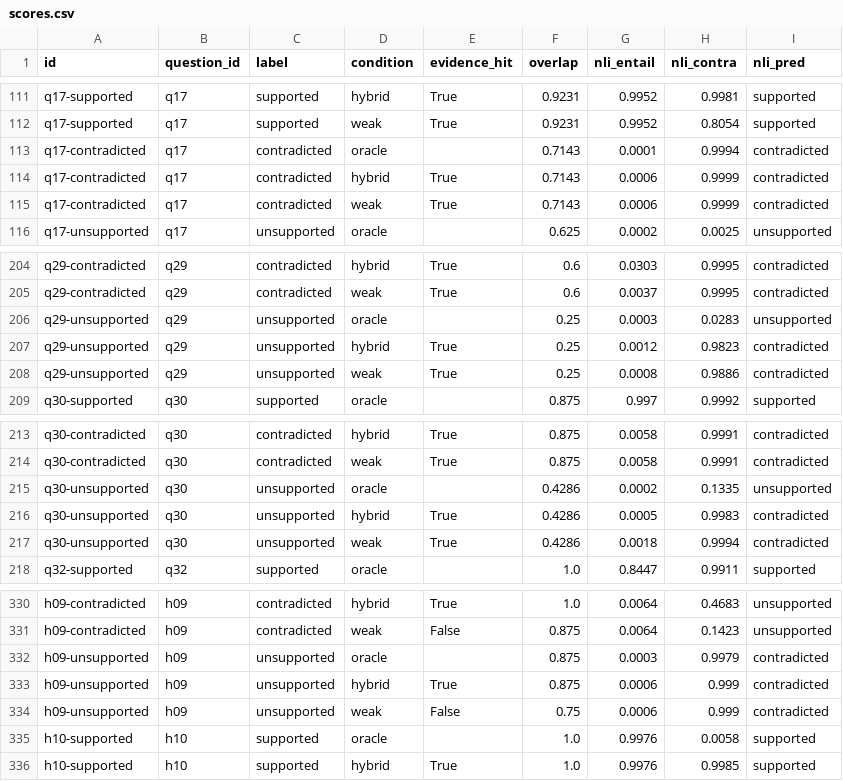
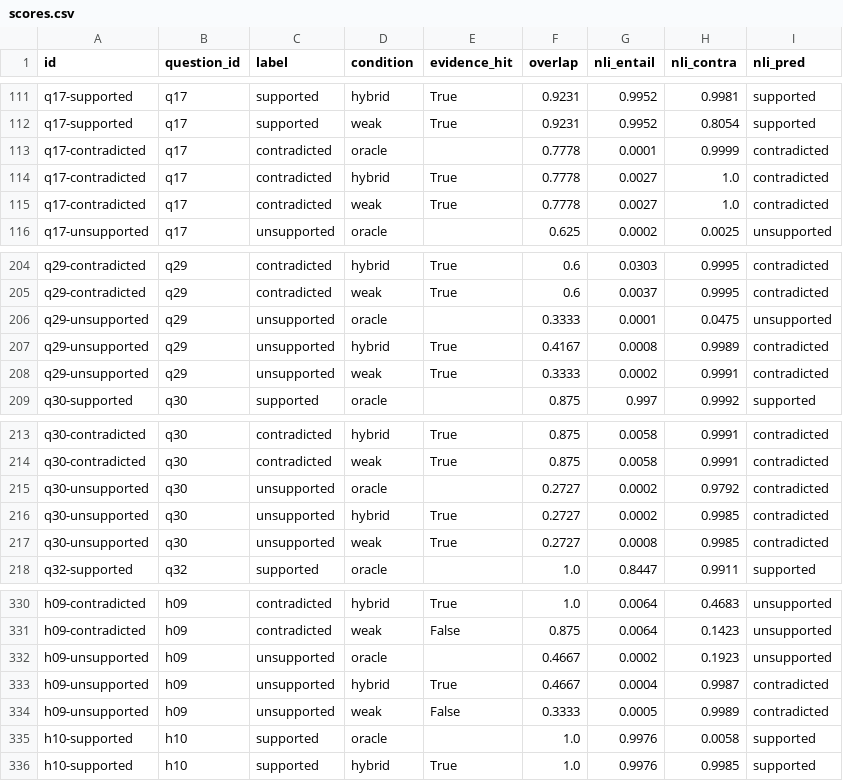
Before and after one commit to itsHarvik/rag-retrieval-study, a CSV file: verification/scores.csv, drawn as a sheet; only a part is shown, gaps mark what is left out; the diff covers the shown part only.

```diff
--- a/verification/scores.csv
+++ b/verification/scores.csv
@@ -112,5 +112,5 @@ q17-supported,q17,supported,hybrid,True,0.9231,0.9952,0.9981,supported
 q17-supported,q17,supported,weak,True,0.9231,0.9952,0.8054,supported
-q17-contradicted,q17,contradicted,oracle,,0.7143,0.0001,0.9994,contradicted
-q17-contradicted,q17,contradicted,hybrid,True,0.7143,0.0006,0.9999,contradicted
-q17-contradicted,q17,contradicted,weak,True,0.7143,0.0006,0.9999,contradicted
+q17-contradicted,q17,contradicted,oracle,,0.7778,0.0001,0.9999,contradicted
+q17-contradicted,q17,contradicted,hybrid,True,0.7778,0.0027,1.0,contradicted
+q17-contradicted,q17,contradicted,weak,True,0.7778,0.0027,1.0,contradicted
 q17-unsupported,q17,unsupported,oracle,,0.625,0.0002,0.0025,unsupported
@@ -205,5 +205,5 @@ q29-contradicted,q29,contradicted,hybrid,True,0.6,0.0303,0.9995,contradicted
 q29-contradicted,q29,contradicted,weak,True,0.6,0.0037,0.9995,contradicted
-q29-unsupported,q29,unsupported,oracle,,0.25,0.0003,0.0283,unsupported
-q29-unsupported,q29,unsupported,hybrid,True,0.25,0.0012,0.9823,contradicted
-q29-unsupported,q29,unsupported,weak,True,0.25,0.0008,0.9886,contradicted
+q29-unsupported,q29,unsupported,oracle,,0.3333,0.0001,0.0475,unsupported
+q29-unsupported,q29,unsupported,hybrid,True,0.4167,0.0008,0.9989,contradicted
+q29-unsupported,q29,unsupported,weak,True,0.3333,0.0002,0.9991,contradicted
 q30-supported,q30,supported,oracle,,0.875,0.997,0.9992,supported
@@ -214,5 +214,5 @@ q30-contradicted,q30,contradicted,hybrid,True,0.875,0.0058,0.9991,contradicted
 q30-contradicted,q30,contradicted,weak,True,0.875,0.0058,0.9991,contradicted
-q30-unsupported,q30,unsupported,oracle,,0.4286,0.0002,0.1335,unsupported
-q30-unsupported,q30,unsupported,hybrid,True,0.4286,0.0005,0.9983,contradicted
-q30-unsupported,q30,unsupported,weak,True,0.4286,0.0018,0.9994,contradicted
+q30-unsupported,q30,unsupported,oracle,,0.2727,0.0002,0.9792,contradicted
+q30-unsupported,q30,unsupported,hybrid,True,0.2727,0.0002,0.9985,contradicted
+q30-unsupported,q30,unsupported,weak,True,0.2727,0.0008,0.9985,contradicted
 q32-supported,q32,supported,oracle,,1.0,0.8447,0.9911,supported
@@ -331,5 +331,5 @@ h09-contradicted,h09,contradicted,hybrid,True,1.0,0.0064,0.4683,unsupported
 h09-contradicted,h09,contradicted,weak,False,0.875,0.0064,0.1423,unsupported
-h09-unsupported,h09,unsupported,oracle,,0.875,0.0003,0.9979,contradicted
-h09-unsupported,h09,unsupported,hybrid,True,0.875,0.0006,0.999,contradicted
-h09-unsupported,h09,unsupported,weak,False,0.75,0.0006,0.999,contradicted
+h09-unsupported,h09,unsupported,oracle,,0.4667,0.0002,0.1923,unsupported
+h09-unsupported,h09,unsupported,hybrid,True,0.4667,0.0004,0.9987,contradicted
+h09-unsupported,h09,unsupported,weak,False,0.3333,0.0005,0.9989,contradicted
 h10-supported,h10,supported,oracle,,1.0,0.9976,0.0058,supported
```
Also changed, not shown: 8 edited cells elsewhere in this file, results/verification/summary.csv, 2 other files.
